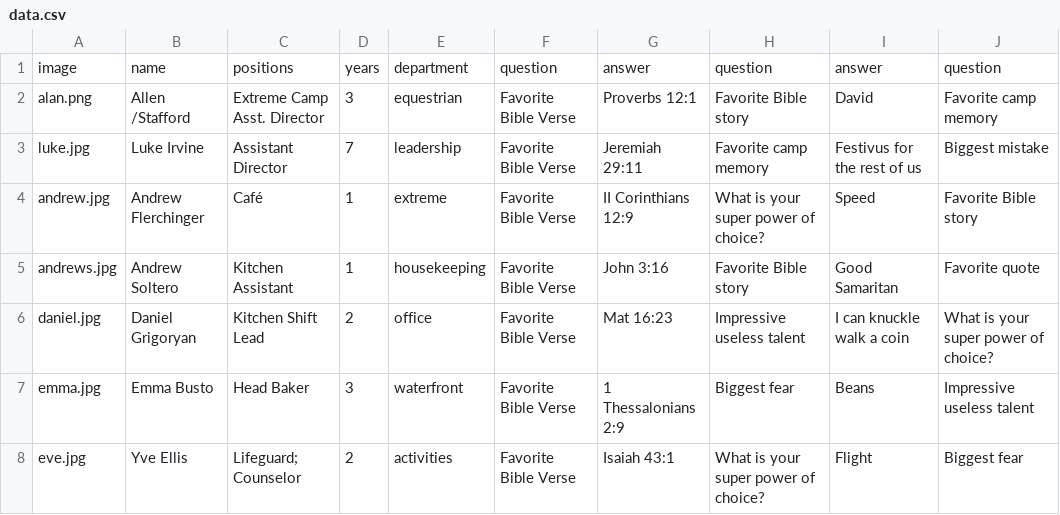
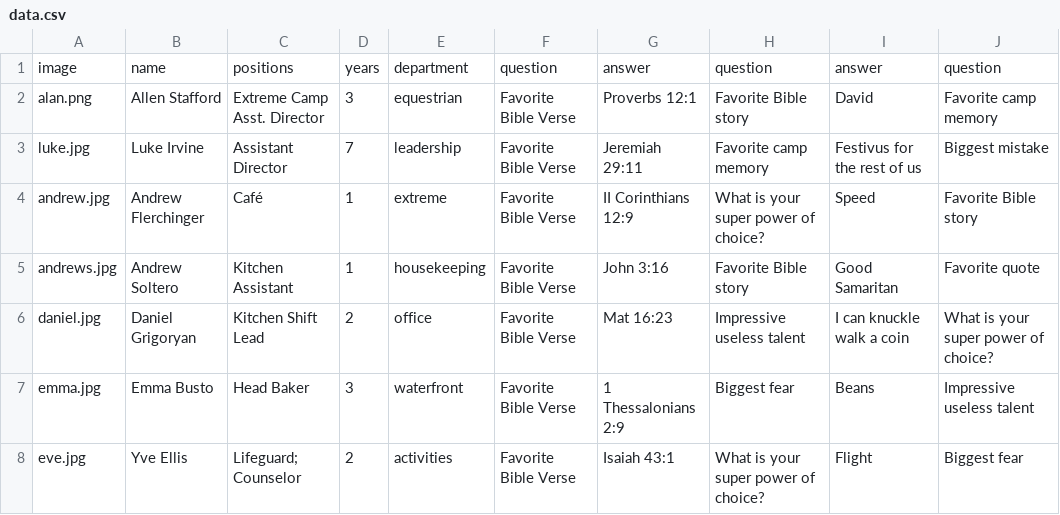
Before and after one commit to lukeirvine/trading-card-automator, a CSV file: data.csv, drawn as a sheet; only a part is shown; the diff names each change by its address in the sheet, - before the commit and + after, or states it on an @@ line.

```diff
--- a/data.csv
+++ b/data.csv
-B2: Allen /Stafford
+B2: Allen Stafford
```
Also changed, not shown: 1 other file.
